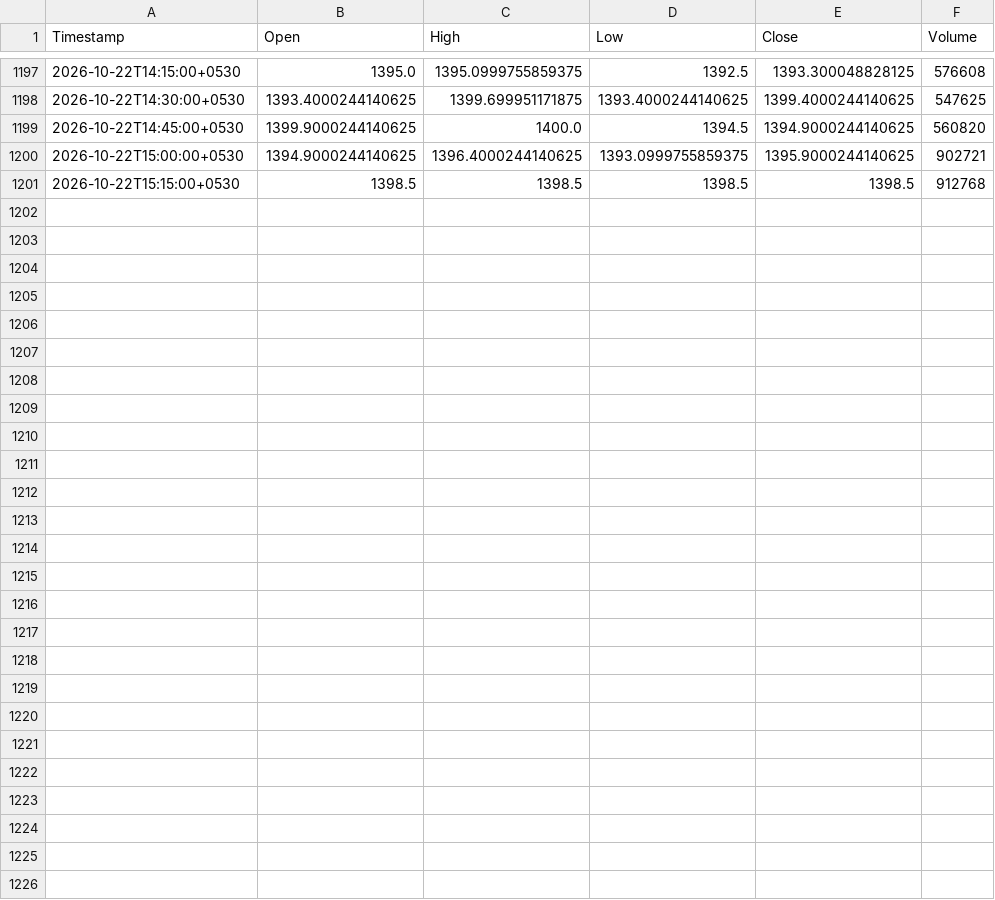
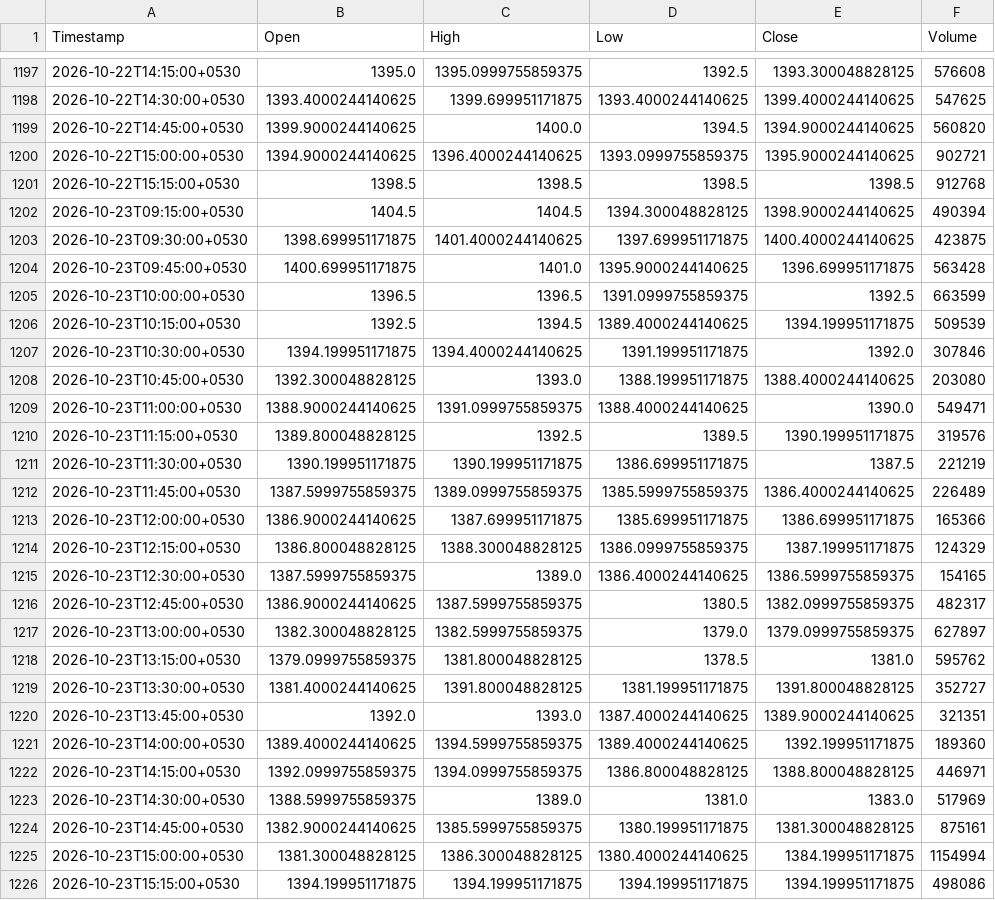
Before and after one commit to Manohar-zap/Research, a CSV file: paper-trader/state/market_data_cache/ICICIBANK_NS_15m.csv, drawn as a sheet; only a part is shown, gaps mark what is left out; the diff names each change by its address in the sheet, - before the commit and + after, or states it on an @@ line.

```diff
--- a/paper-trader/state/market_data_cache/ICICIBANK_NS_15m.csv
+++ b/paper-trader/state/market_data_cache/ICICIBANK_NS_15m.csv
+row 1202: 2026-10-23T09:15:00+0530 | 1404.5 | 1404.5 | 1394.300048828125 | 1398.9000244140625 | 490394
+row 1203: 2026-10-23T09:30:00+0530 | 1398.699951171875 | 1401.4000244140625 | 1397.699951171875 | 1400.4000244140625 | 423875
+row 1204: 2026-10-23T09:45:00+0530 | 1400.699951171875 | 1401.0 | 1395.9000244140625 | 1396.699951171875 | 563428
+row 1205: 2026-10-23T10:00:00+0530 | 1396.5 | 1396.5 | 1391.0999755859375 | 1392.5 | 663599
+row 1206: 2026-10-23T10:15:00+0530 | 1392.5 | 1394.5 | 1389.4000244140625 | 1394.199951171875 | 509539
+row 1207: 2026-10-23T10:30:00+0530 | 1394.199951171875 | 1394.4000244140625 | 1391.199951171875 | 1392.0 | 307846
+row 1208: 2026-10-23T10:45:00+0530 | 1392.300048828125 | 1393.0 | 1388.199951171875 | 1388.4000244140625 | 203080
+row 1209: 2026-10-23T11:00:00+0530 | 1388.9000244140625 | 1391.0999755859375 | 1388.4000244140625 | 1390.0 | 549471
+row 1210: 2026-10-23T11:15:00+0530 | 1389.800048828125 | 1392.5 | 1389.5 | 1390.199951171875 | 319576
+row 1211: 2026-10-23T11:30:00+0530 | 1390.199951171875 | 1390.199951171875 | 1386.699951171875 | 1387.5 | 221219
+row 1212: 2026-10-23T11:45:00+0530 | 1387.5999755859375 | 1389.0999755859375 | 1385.5999755859375 | 1386.4000244140625 | 226489
+row 1213: 2026-10-23T12:00:00+0530 | 1386.9000244140625 | 1387.699951171875 | 1385.699951171875 | 1386.699951171875 | 165366
+row 1214: 2026-10-23T12:15:00+0530 | 1386.800048828125 | 1388.300048828125 | 1386.0999755859375 | 1387.199951171875 | 124329
+row 1215: 2026-10-23T12:30:00+0530 | 1387.5999755859375 | 1389.0 | 1386.4000244140625 | 1386.5999755859375 | 154165
+row 1216: 2026-10-23T12:45:00+0530 | 1386.9000244140625 | 1387.5999755859375 | 1380.5 | 1382.0999755859375 | 482317
+row 1217: 2026-10-23T13:00:00+0530 | 1382.300048828125 | 1382.5999755859375 | 1379.0 | 1379.0999755859375 | 627897
+row 1218: 2026-10-23T13:15:00+0530 | 1379.0999755859375 | 1381.800048828125 | 1378.5 | 1381.0 | 595762
+row 1219: 2026-10-23T13:30:00+0530 | 1381.4000244140625 | 1391.800048828125 | 1381.199951171875 | 1391.800048828125 | 352727
+row 1220: 2026-10-23T13:45:00+0530 | 1392.0 | 1393.0 | 1387.4000244140625 | 1389.9000244140625 | 321351
+row 1221: 2026-10-23T14:00:00+0530 | 1389.4000244140625 | 1394.5999755859375 | 1389.4000244140625 | 1392.199951171875 | 189360
+row 1222: 2026-10-23T14:15:00+0530 | 1392.0999755859375 | 1394.0999755859375 | 1386.800048828125 | 1388.800048828125 | 446971
+row 1223: 2026-10-23T14:30:00+0530 | 1388.5999755859375 | 1389.0 | 1381.0 | 1383.0 | 517969
+row 1224: 2026-10-23T14:45:00+0530 | 1382.9000244140625 | 1385.5999755859375 | 1380.199951171875 | 1381.300048828125 | 875161
+row 1225: 2026-10-23T15:00:00+0530 | 1381.300048828125 | 1386.300048828125 | 1380.4000244140625 | 1384.199951171875 | 1154994
+row 1226: 2026-10-23T15:15:00+0530 | 1394.199951171875 | 1394.199951171875 | 1394.199951171875 | 1394.199951171875 | 498086
```
Also changed, not shown: paper-trader/state/market_data_cache/HDFCBANK_NS_15m.csv, paper-trader/state/market_data_cache/INFY_NS_15m.csv, 7 other files.
